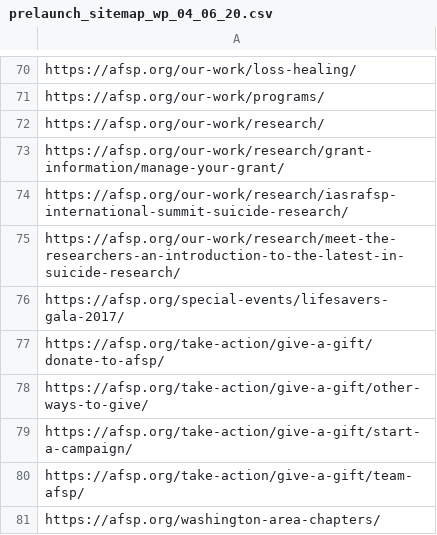
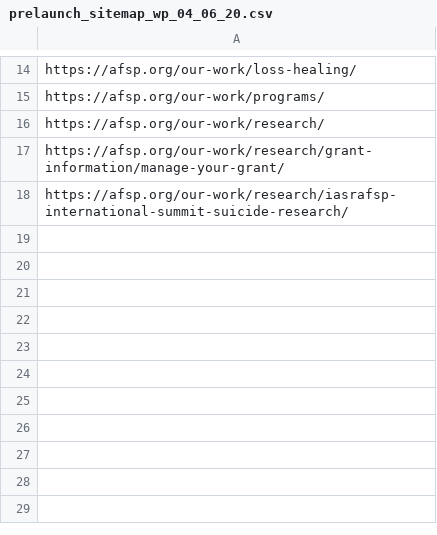
Before and after one commit to jdozierezell/afsp, a CSV file: imports/prelaunch_sitemap_wp_04_06_20.csv, drawn as a sheet; only a part is shown, gaps mark what is left out; the diff covers the shown part only; the diff names each change by its address in the sheet, - before the commit and + after, or states it on an @@ line.

```diff
--- a/imports/prelaunch_sitemap_wp_04_06_20.csv
+++ b/imports/prelaunch_sitemap_wp_04_06_20.csv
-row 75: https://afsp.org/our-work/research/meet-the-researchers-an-introduction-to-the-latest-in-suicide-research/
-row 76: https://afsp.org/special-events/lifesavers-gala-2017/
-row 77: https://afsp.org/take-action/give-a-gift/donate-to-afsp/
-row 78: https://afsp.org/take-action/give-a-gift/other-ways-to-give/
-row 79: https://afsp.org/take-action/give-a-gift/start-a-campaign/
-row 80: https://afsp.org/take-action/give-a-gift/team-afsp/
-row 81: https://afsp.org/washington-area-chapters/
```
Also changed, not shown: 56 removed rows and 1 edited cell elsewhere in this file, 18 other files.
